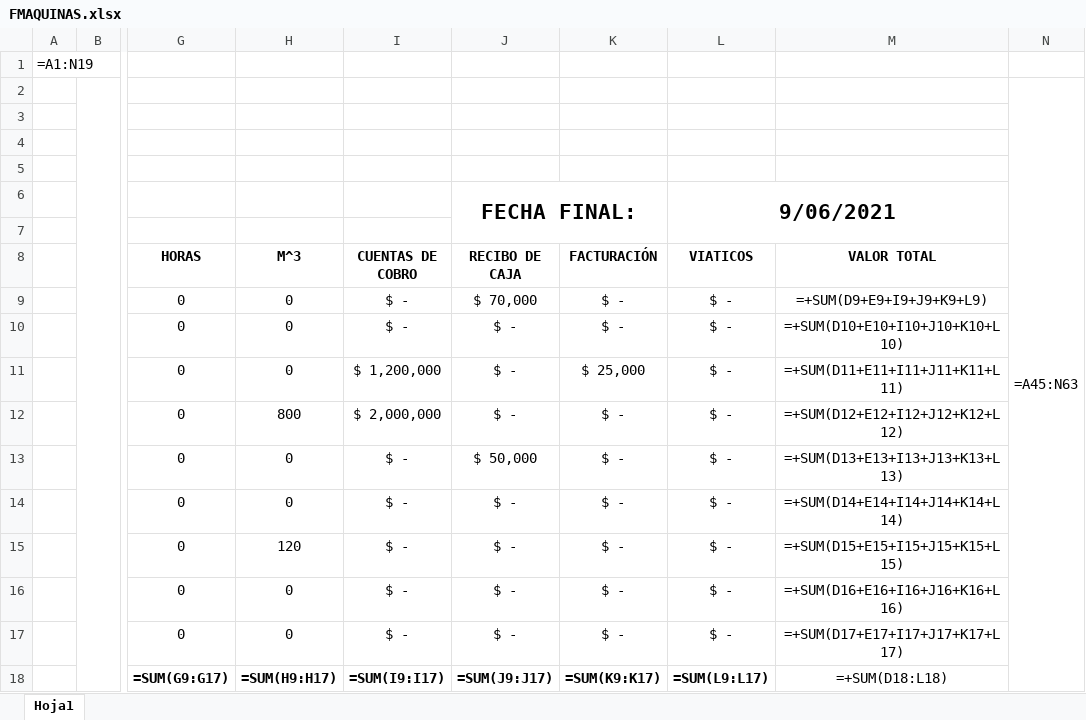
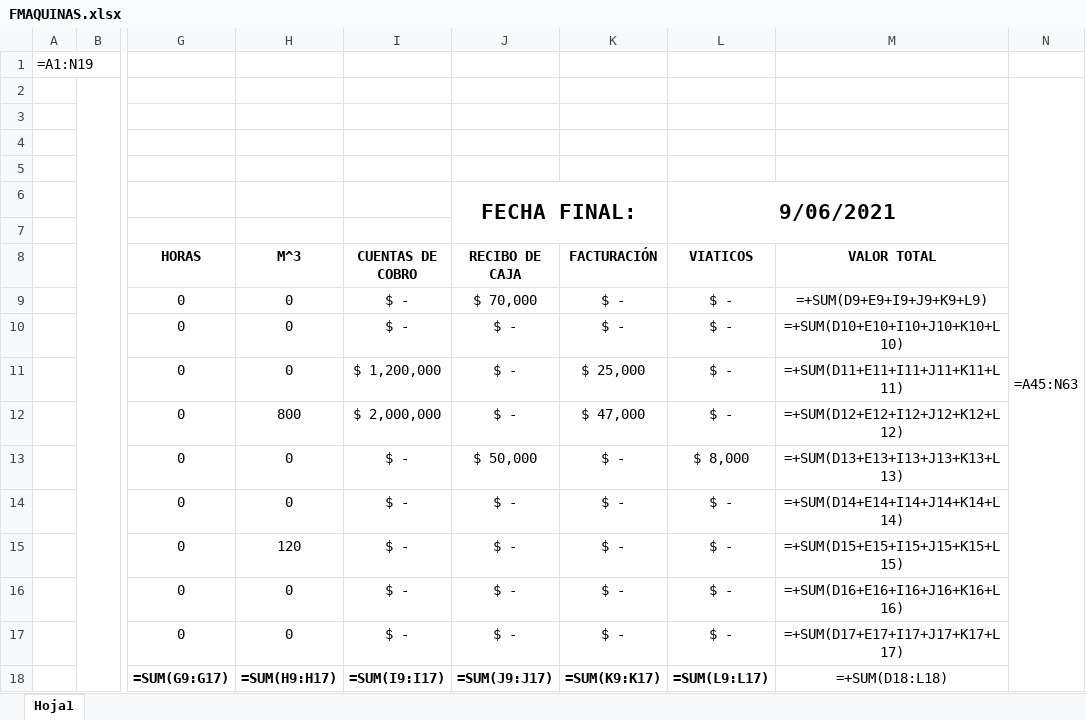
Before and after one commit to stefamc3/qymsas2, an Excel workbook: QYMSAS/bin/Debug/temp/FMAQUINAS.xlsx, sheet Hoja1, drawn as a sheet; only a part is shown, gaps mark what is left out; values as stored, in another font and other column widths than the file's, no borders; formulas without a stored value are shown as written; charts and pictures not drawn; the diff names each change by its address in the sheet, - before the commit and + after, or states it on an @@ line.

Commit message:
se arreglo la linea de codigo del reporte en los viaticos

```diff
--- a/QYMSAS/bin/Debug/temp/FMAQUINAS.xlsx (sheet Hoja1)
+++ b/QYMSAS/bin/Debug/temp/FMAQUINAS.xlsx (sheet Hoja1)
-K12 (FACTURACIÓN): $ -
+K12 (FACTURACIÓN): $ 47,000
-L13 (VIATICOS): $ -
+L13 (VIATICOS): $ 8,000
```
Also changed, not shown: 4 other files.
